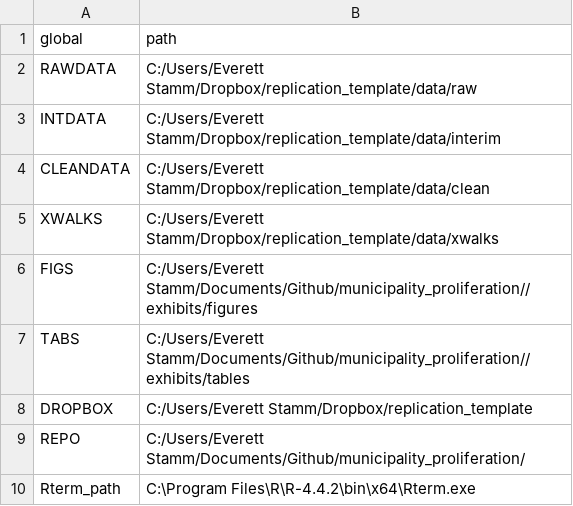
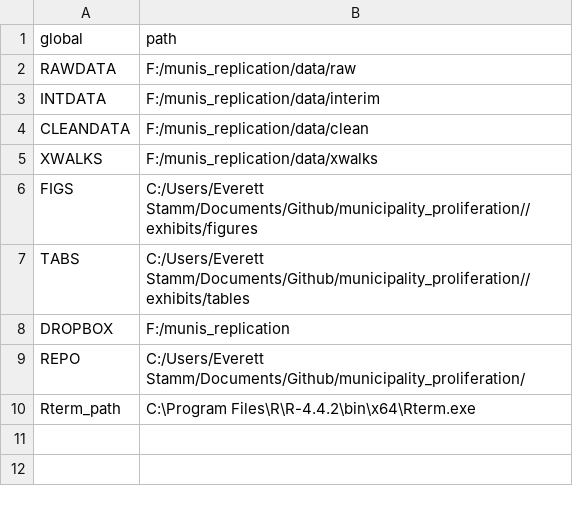
Before and after one commit to everettstamm1/municipality_proliferation, a CSV file: paths.csv, drawn as a sheet.

```diff
--- a/paths.csv
+++ b/paths.csv
@@ -1,9 +1,9 @@
 global,path
-RAWDATA,C:/Users/Everett Stamm/Dropbox/replication_template/data/raw
-INTDATA,C:/Users/Everett Stamm/Dropbox/replication_template/data/interim
-CLEANDATA,C:/Users/Everett Stamm/Dropbox/replication_template/data/clean
-XWALKS,C:/Users/Everett Stamm/Dropbox/replication_template/data/xwalks
+RAWDATA,F:/munis_replication/data/raw
+INTDATA,F:/munis_replication/data/interim
+CLEANDATA,F:/munis_replication/data/clean
+XWALKS,F:/munis_replication/data/xwalks
 FIGS,C:/Users/Everett Stamm/Documents/Github/municipality_proliferation//exhibits/figures
 TABS,C:/Users/Everett Stamm/Documents/Github/municipality_proliferation//exhibits/tables
-DROPBOX,C:/Users/Everett Stamm/Dropbox/replication_template
+DROPBOX,F:/munis_replication
 REPO,C:/Users/Everett Stamm/Documents/Github/municipality_proliferation/
```
Also changed, not shown: 7 other files.
